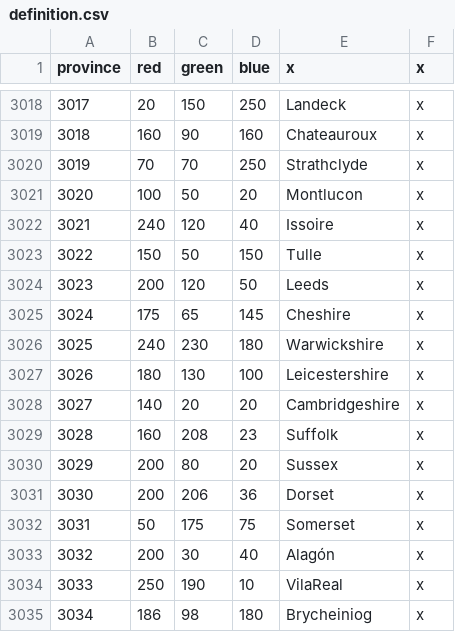
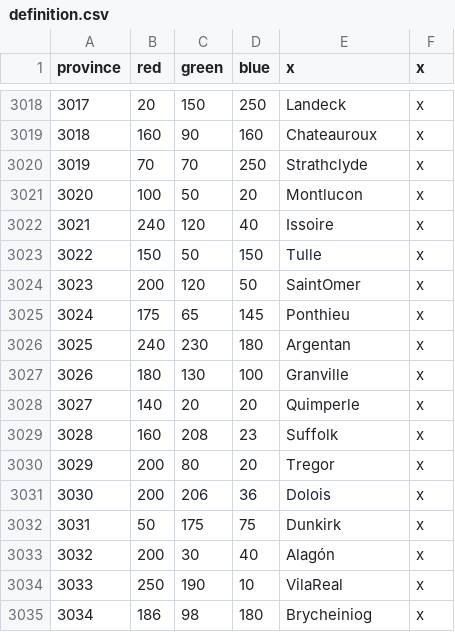
Before and after one commit to AlejandroGiner/Lux-in-Tenebris, a CSV file: map/definition.csv, drawn as a sheet; only a part is shown, gaps mark what is left out.

```diff
--- a/map/definition.csv
+++ b/map/definition.csv
@@ -3023,11 +3023,11 @@ province;red;green;blue;x;x
 3022;150;50;150;Tulle;x
-3023;200;120;50;Leeds;x
-3024;175;65;145;Cheshire;x
-3025;240;230;180;Warwickshire;x
-3026;180;130;100;Leicestershire;x
-3027;140;20;20;Cambridgeshire;x
+3023;200;120;50;SaintOmer;x
+3024;175;65;145;Ponthieu;x
+3025;240;230;180;Argentan;x
+3026;180;130;100;Granville;x
+3027;140;20;20;Quimperle;x
 3028;160;208;23;Suffolk;x
-3029;200;80;20;Sussex;x
-3030;200;206;36;Dorset;x
-3031;50;175;75;Somerset;x
+3029;200;80;20;Tregor;x
+3030;200;206;36;Dolois;x
+3031;50;175;75;Dunkirk;x
 3032;200;30;40;Alagón;x
```
Also changed, not shown: 31 other files.
